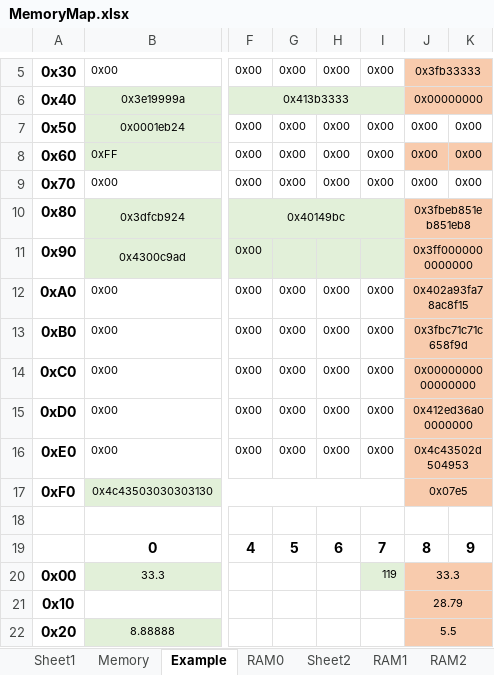
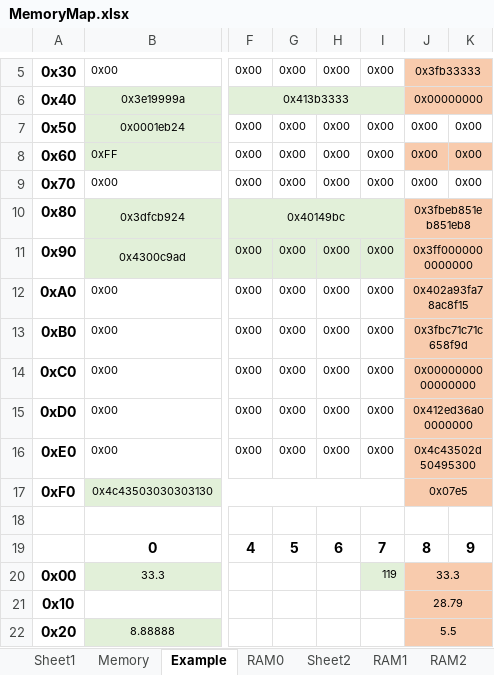
Before and after one commit to NOAA-PMEL/EDD-LCP_PistonDriver, an Excel workbook: Documentation/Memory Map/MemoryMap.xlsx, sheet Example, drawn as a sheet; only a part is shown, gaps mark what is left out; values as stored, in another font and other column widths than the file's, no borders; the diff names each change by its address in the sheet, - before the commit and + after, or states it on an @@ line.

```diff
--- a/Documentation/Memory Map/MemoryMap.xlsx (sheet Example)
+++ b/Documentation/Memory Map/MemoryMap.xlsx (sheet Example)
-G11: (empty)
+G11: 0x00
-H11: (empty)
+H11: 0x00
-I11: (empty)
+I11: 0x00
-J16: 0x4c43502d504953
+J16: 0x4c43502d50495300
```
Also changed, not shown: sheet Memory, 2 other files.
